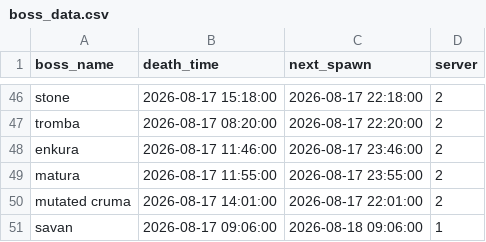
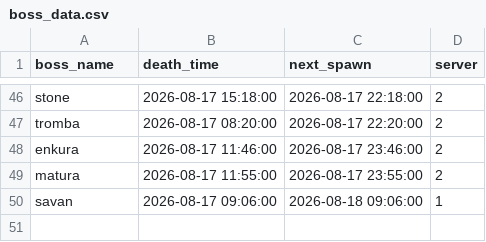
Before and after one commit to hieppron/l2m-data, a CSV file: boss_data.csv, drawn as a sheet; only a part is shown, gaps mark what is left out; the diff names each change by its address in the sheet, - before the commit and + after, or states it on an @@ line.

Commit message:
Auto-sync: 22:01:53

```diff
--- a/boss_data.csv
+++ b/boss_data.csv
-row 50: mutated cruma | 2026-08-17 14:01:00 | 2026-08-17 22:01:00 | 2
```
